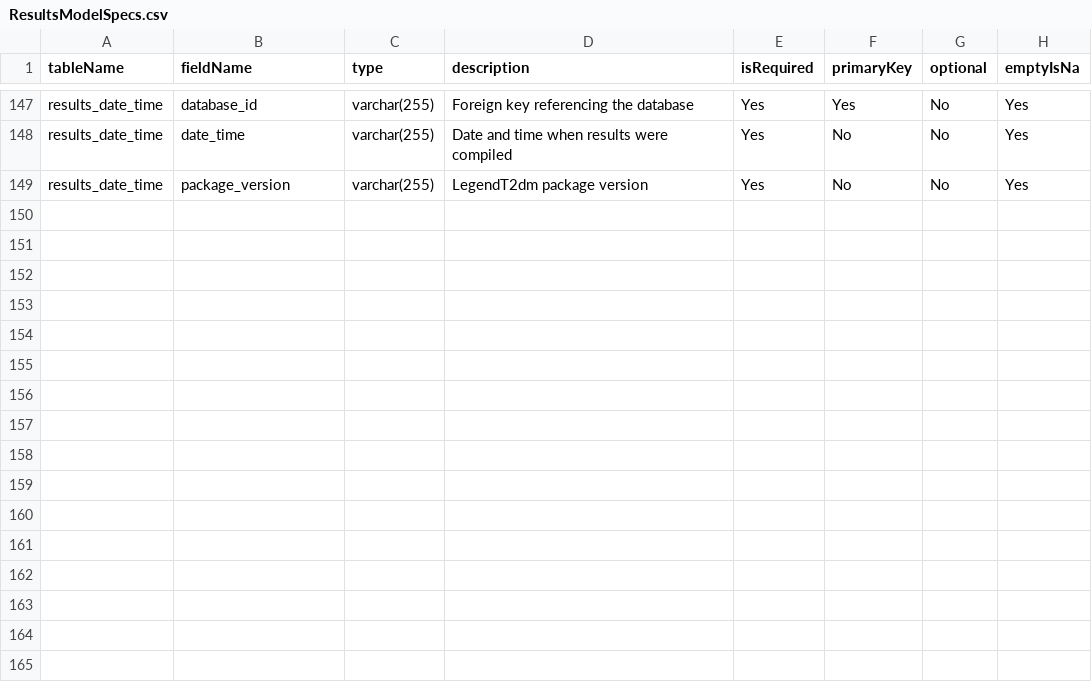
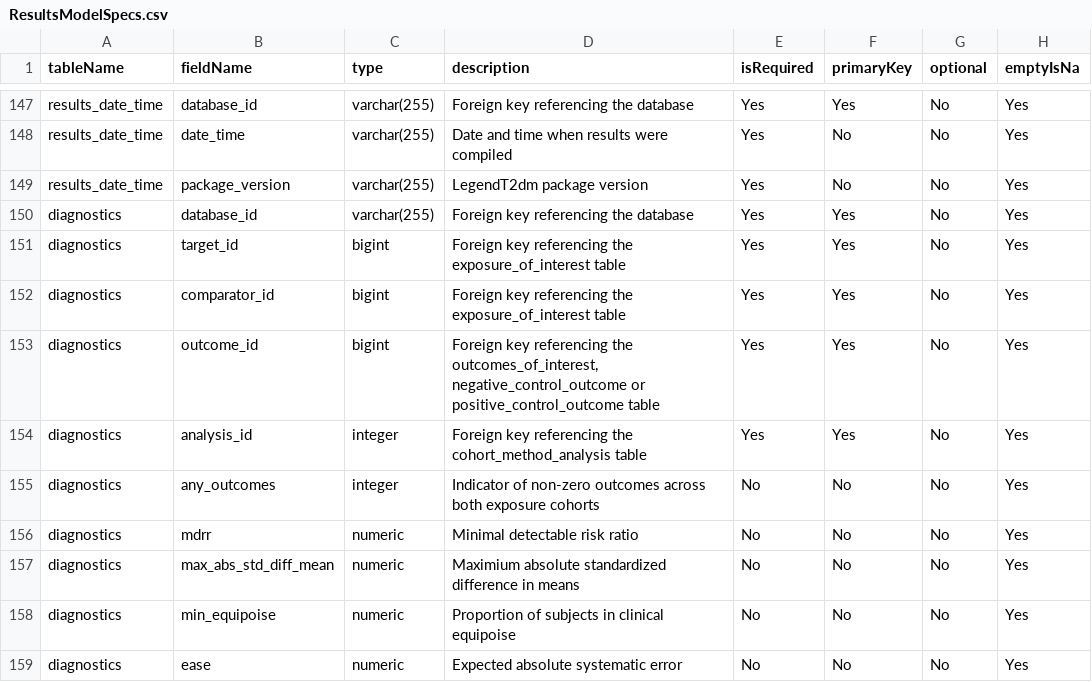
Before and after one commit to ohdsi-studies/LegendT2dm, a CSV file: inst/settings/ResultsModelSpecs.csv, drawn as a sheet; only a part is shown, gaps mark what is left out; the diff names each change by its address in the sheet, - before the commit and + after, or states it on an @@ line.

Commit message:
code to upload diagnostics to shinydb

```diff
--- a/inst/settings/ResultsModelSpecs.csv
+++ b/inst/settings/ResultsModelSpecs.csv
+row 150: diagnostics | database_id | varchar(255) | Foreign key referencing the database | Yes | Yes | No | Yes
+row 151: diagnostics | target_id | bigint | Foreign key referencing the exposure_of_interest table | Yes | Yes | No | Yes
+row 152: diagnostics | comparator_id | bigint | Foreign key referencing the exposure_of_interest table | Yes | Yes | No | Yes
+row 153: diagnostics | outcome_id | bigint | Foreign key referencing the outcomes_of_interest, negative_control_outcome or positive_control_outcome table | Yes | Yes | No | Yes
+row 154: diagnostics | analysis_id | integer | Foreign key referencing the cohort_method_analysis table | Yes | Yes | No | Yes
+row 155: diagnostics | any_outcomes | integer | Indicator of non-zero outcomes across both exposure cohorts | No | No | No | Yes
+row 156: diagnostics | mdrr | numeric | Minimal detectable risk ratio | No | No | No | Yes
+row 157: diagnostics | max_abs_std_diff_mean | numeric | Maximium absolute standardized difference in means | No | No | No | Yes
+row 158: diagnostics | min_equipoise | numeric | Proportion of subjects in clinical equipoise | No | No | No | Yes
+row 159: diagnostics | ease | numeric | Expected absolute systematic error | No | No | No | Yes
```
Also changed, not shown: 2 other files.
